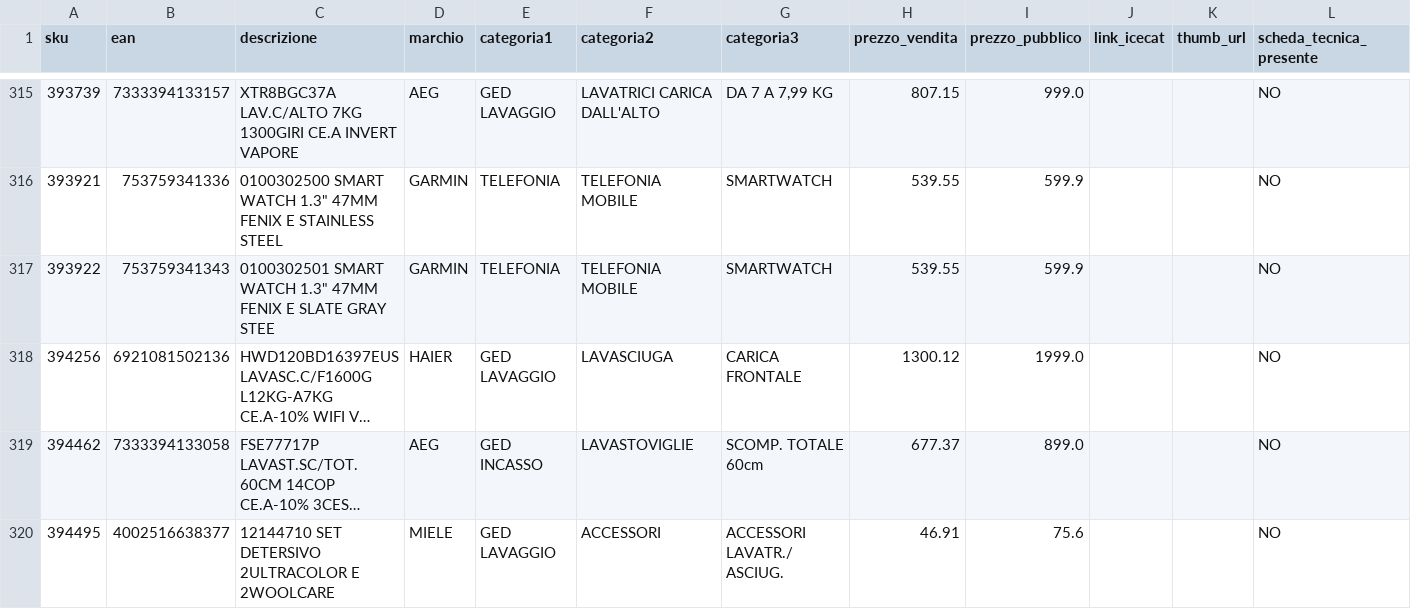
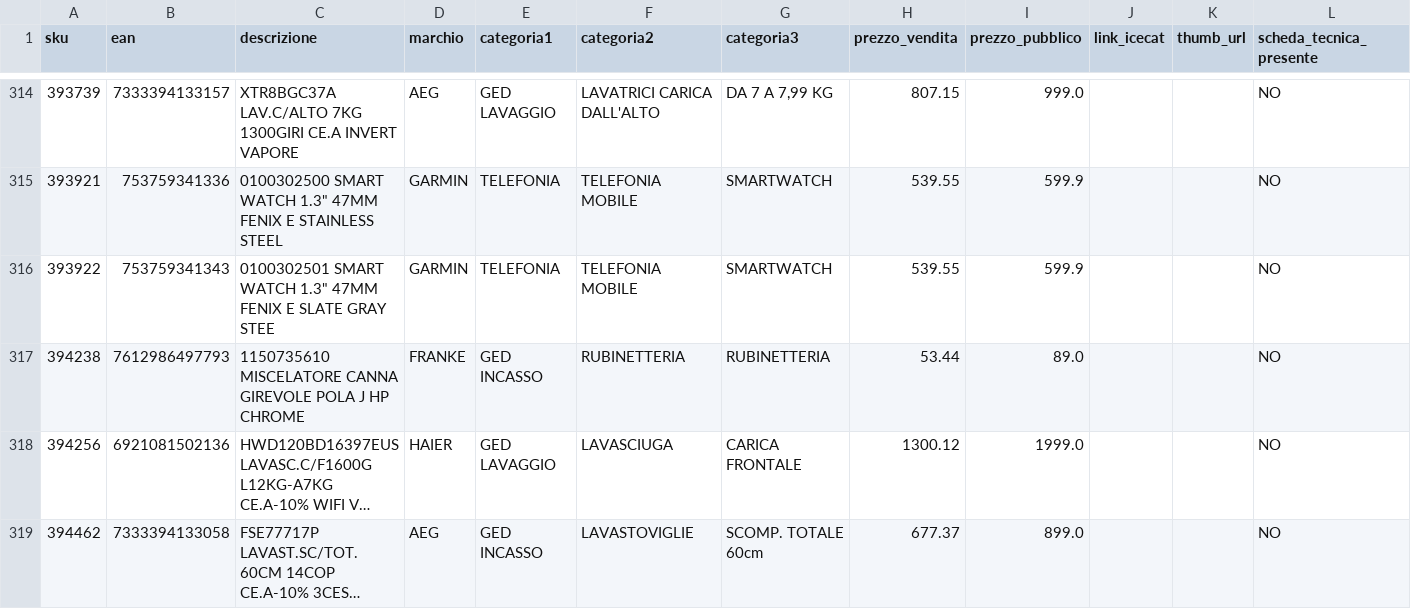
Before and after one commit to el4u-b2b/listino-b2b, a CSV file: listino_B2B.csv, drawn as a sheet; only a part is shown, gaps mark what is left out; the shorter side is filled out with more unchanged rows; long unchanged cells end in …; the diff covers the shown part only; the diff names each change by its address in the sheet, - before the commit and + after, or states it on an @@ line.

```diff
--- a/listino_B2B.csv
+++ b/listino_B2B.csv
+row 317: 394238 | 7612986497793 | 1150735610 MISCELATORE CANNA GIREVOLE POLA J HP CHROME | FRANKE | GED INCASSO | RUBINETTERIA | RUBINETTERIA | 53.44 | 89.0 |  |  | NO
```
Also changed, not shown: 2 added rows and 3 removed rows elsewhere in this file, 1 other file.
